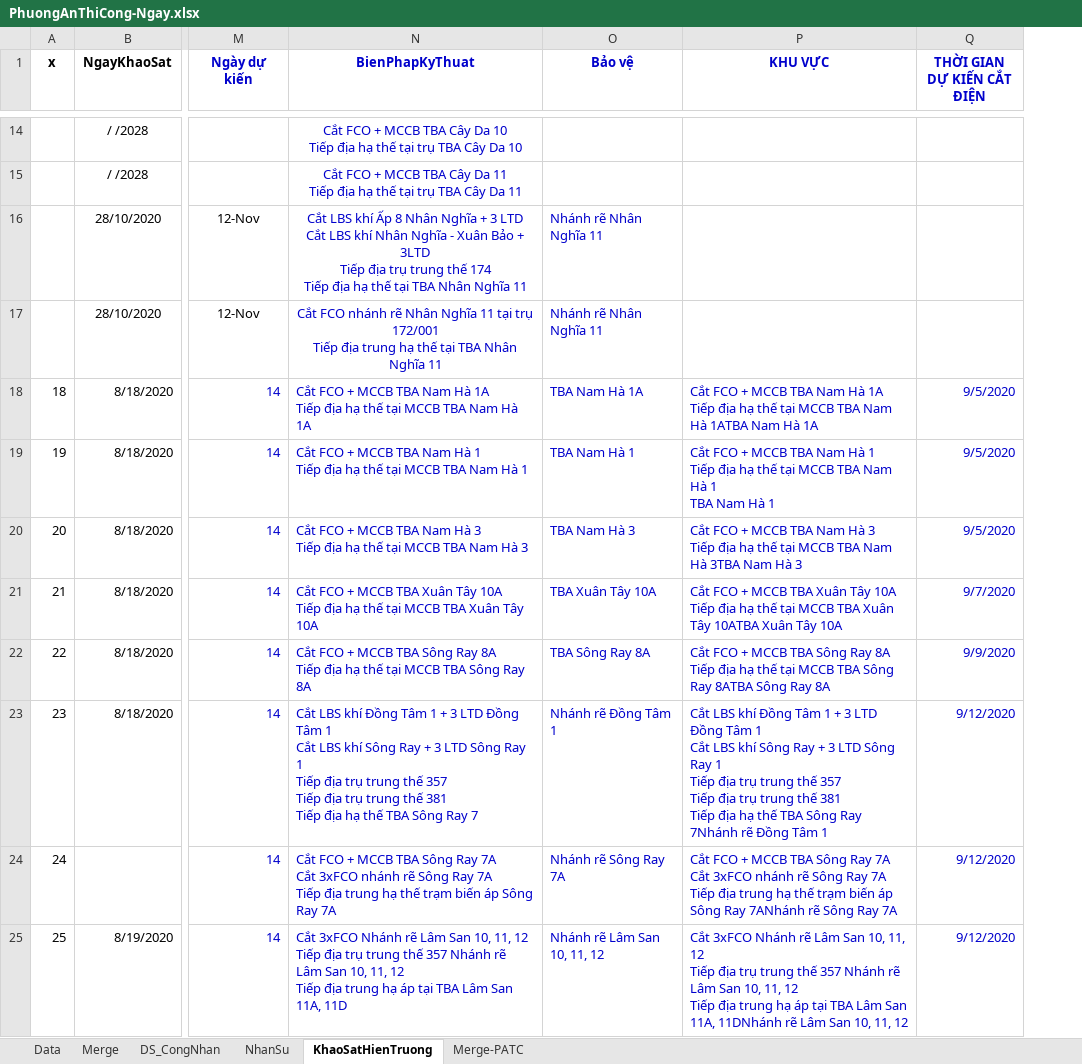
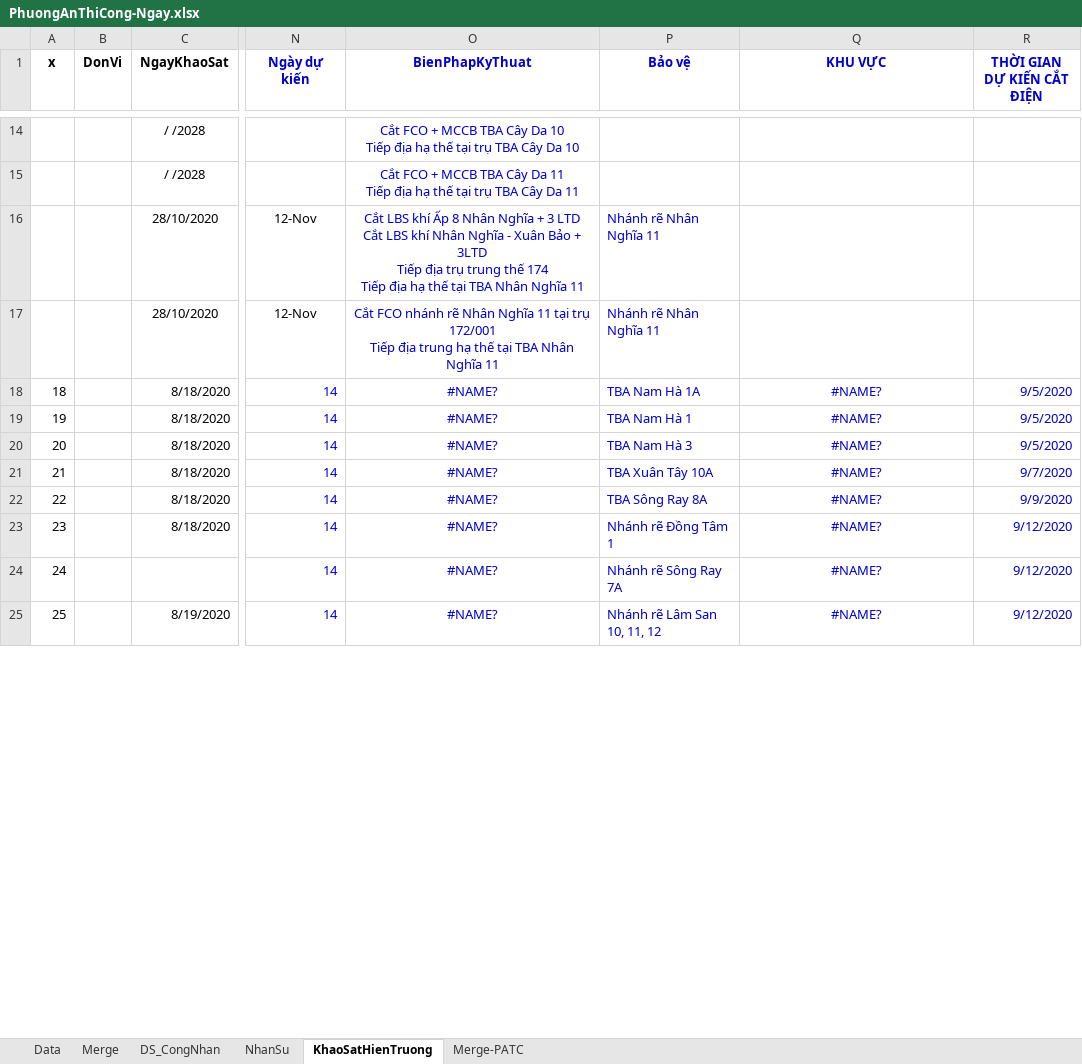
Before and after one commit to thuctd/ThuLoc, an Excel workbook: PhuongAnThiCong-Ngay.xlsx, sheet KhaoSatHienTruong, drawn as a sheet; only a part is shown, gaps mark what is left out; values as stored, in another font and other column widths than the file's, no borders; conditional formats not drawn; addresses are those after the commit; ↵ is a line break in a cell; the diff covers the shown part only; the diff names each change by its address in the sheet, - before the commit and + after, or states it on an @@ line.

```diff
--- a/PhuongAnThiCong-Ngay.xlsx (sheet KhaoSatHienTruong)
+++ b/PhuongAnThiCong-Ngay.xlsx (sheet KhaoSatHienTruong)
+column B (DonVi), empty
-O18 (BienPhapKyThuat): Cắt FCO + MCCB TBA Nam Hà 1A ↵ Tiếp địa hạ thế tại MCCB TBA Nam Hà 1A
+O18 (BienPhapKyThuat): #NAME?
-O18:O25 alignment: left
+O18:O25 alignment: center
-Q18 (KHU VỰC): Cắt FCO + MCCB TBA Nam Hà 1A ↵ Tiếp địa hạ thế tại MCCB TBA Nam Hà 1ATBA Nam Hà 1A
+Q18 (KHU VỰC): #NAME?
-Q18:Q25 alignment: left
+Q18:Q25 alignment: center
-O19 (BienPhapKyThuat): Cắt FCO + MCCB TBA Nam Hà 1 ↵ Tiếp địa hạ thế tại MCCB TBA Nam Hà 1
+O19 (BienPhapKyThuat): #NAME?
-Q19 (KHU VỰC): Cắt FCO + MCCB TBA Nam Hà 1 ↵ Tiếp địa hạ thế tại MCCB TBA Nam Hà 1 ↵ TBA Nam Hà 1
+Q19 (KHU VỰC): #NAME?
-O20 (BienPhapKyThuat): Cắt FCO + MCCB TBA Nam Hà 3 ↵ Tiếp địa hạ thế tại MCCB TBA Nam Hà 3
+O20 (BienPhapKyThuat): #NAME?
-Q20 (KHU VỰC): Cắt FCO + MCCB TBA Nam Hà 3 ↵ Tiếp địa hạ thế tại MCCB TBA Nam Hà 3TBA Nam Hà 3
+Q20 (KHU VỰC): #NAME?
-O21 (BienPhapKyThuat): Cắt FCO + MCCB TBA Xuân Tây 10A ↵ Tiếp địa hạ thế tại MCCB TBA Xuân Tây 10A
+O21 (BienPhapKyThuat): #NAME?
-Q21 (KHU VỰC): Cắt FCO + MCCB TBA Xuân Tây 10A ↵ Tiếp địa hạ thế tại MCCB TBA Xuân Tây 10ATBA Xuân Tây 10A
+Q21 (KHU VỰC): #NAME?
-O22 (BienPhapKyThuat): Cắt FCO + MCCB TBA Sông Ray 8A ↵ Tiếp địa hạ thế tại MCCB TBA Sông Ray 8A
+O22 (BienPhapKyThuat): #NAME?
-Q22 (KHU VỰC): Cắt FCO + MCCB TBA Sông Ray 8A ↵ Tiếp địa hạ thế tại MCCB TBA Sông Ray 8ATBA Sông Ray 8A
+Q22 (KHU VỰC): #NAME?
-O23 (BienPhapKyThuat): Cắt LBS khí Đồng Tâm 1 + 3 LTD Đồng Tâm 1 ↵ Cắt LBS khí Sông Ray + 3 LTD Sông Ray 1 ↵ Tiếp địa trụ trung thế 357 ↵ Tiếp địa trụ trung thế 381 ↵ Tiếp địa hạ thế TBA Sông Ray 7
+O23 (BienPhapKyThuat): #NAME?
-Q23 (KHU VỰC): Cắt LBS khí Đồng Tâm 1 + 3 LTD Đồng Tâm 1 ↵ Cắt LBS khí Sông Ray + 3 LTD Sông Ray 1 ↵ Tiếp địa trụ trung thế 357 ↵ Tiếp địa trụ trung thế 381 ↵ Tiếp địa hạ thế TBA Sông Ray 7Nhánh rẽ Đồng Tâm 1
+Q23 (KHU VỰC): #NAME?
-O24 (BienPhapKyThuat): Cắt FCO + MCCB TBA Sông Ray 7A ↵ Cắt 3xFCO nhánh rẽ Sông Ray 7A ↵ Tiếp địa trung hạ thế trạm biến áp Sông Ray 7A
+O24 (BienPhapKyThuat): #NAME?
-Q24 (KHU VỰC): Cắt FCO + MCCB TBA Sông Ray 7A ↵ Cắt 3xFCO nhánh rẽ Sông Ray 7A ↵ Tiếp địa trung hạ thế trạm biến áp Sông Ray 7ANhánh rẽ Sông Ray 7A
+Q24 (KHU VỰC): #NAME?
-O25 (BienPhapKyThuat): Cắt 3xFCO Nhánh rẽ Lâm San 10, 11, 12 ↵ Tiếp địa trụ trung thế 357 Nhánh rẽ Lâm San 10, 11, 12 ↵ Tiếp địa trung hạ áp tại TBA Lâm San 11A, 11D
+O25 (BienPhapKyThuat): #NAME?
-Q25 (KHU VỰC): Cắt 3xFCO Nhánh rẽ Lâm San 10, 11, 12 ↵ Tiếp địa trụ trung thế 357 Nhánh rẽ Lâm San 10, 11, 12 ↵ Tiếp địa trung hạ áp tại TBA Lâm San 11A, 11DNhánh rẽ Lâm San 10, 11, 12
+Q25 (KHU VỰC): #NAME?
```
Also changed, not shown: 90 edited cells and cell formats elsewhere in this sheet, sheet Merge-PATC, formulas that keep their value, hidden cells, 3 other files.
